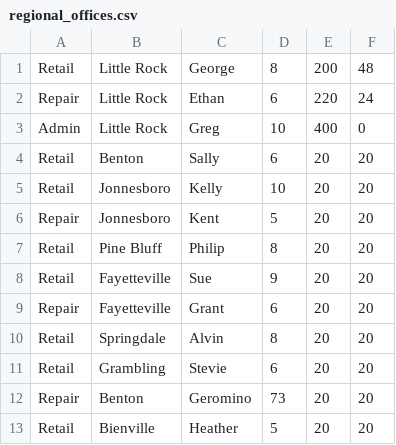
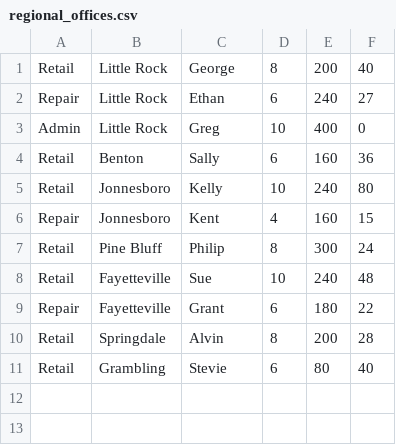
Before and after one commit to benjamin287/Serio_Project_0, a CSV file: regional_offices.csv, drawn as a sheet.

Commit message:
reset input data after initial demos

```diff
--- a/regional_offices.csv
+++ b/regional_offices.csv
@@ -1,13 +1,11 @@
-Retail,Little Rock,George,8,200,48
-Repair,Little Rock,Ethan,6,220,24
+Retail,Little Rock,George,8,200,40
+Repair,Little Rock,Ethan,6,240,27
 Admin,Little Rock,Greg,10,400,0
-Retail,Benton,Sally,6,20,20
-Retail,Jonnesboro,Kelly,10,20,20
-Repair,Jonnesboro,Kent,5,20,20
-Retail,Pine Bluff,Philip,8,20,20
-Retail,Fayetteville,Sue,9,20,20
-Repair,Fayetteville,Grant,6,20,20
-Retail,Springdale,Alvin,8,20,20
-Retail,Grambling,Stevie,6,20,20
-Repair,Benton,Geromino,73,20,20
-Retail,Bienville,Heather,5,20,20
+Retail,Benton,Sally,6,160,36
+Retail,Jonnesboro,Kelly,10,240,80
+Repair,Jonnesboro,Kent,4,160,15
+Retail,Pine Bluff,Philip,8,300,24
+Retail,Fayetteville,Sue,10,240,48
+Repair,Fayetteville,Grant,6,180,22
+Retail,Springdale,Alvin,8,200,28
+Retail,Grambling,Stevie,6,80,40
```
